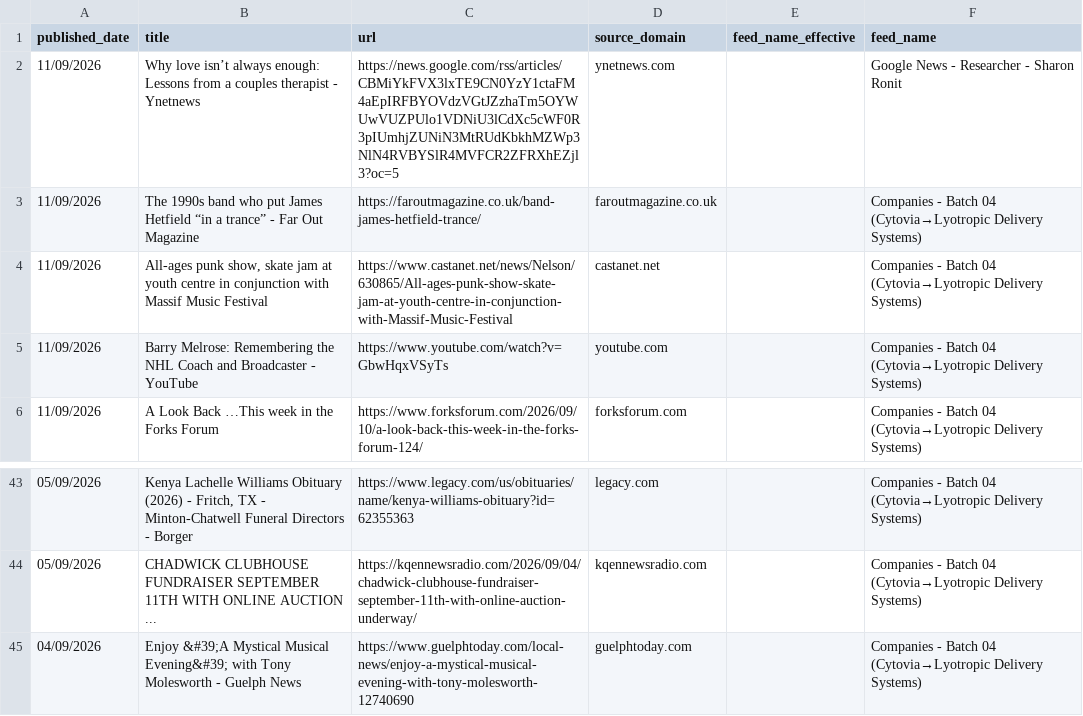
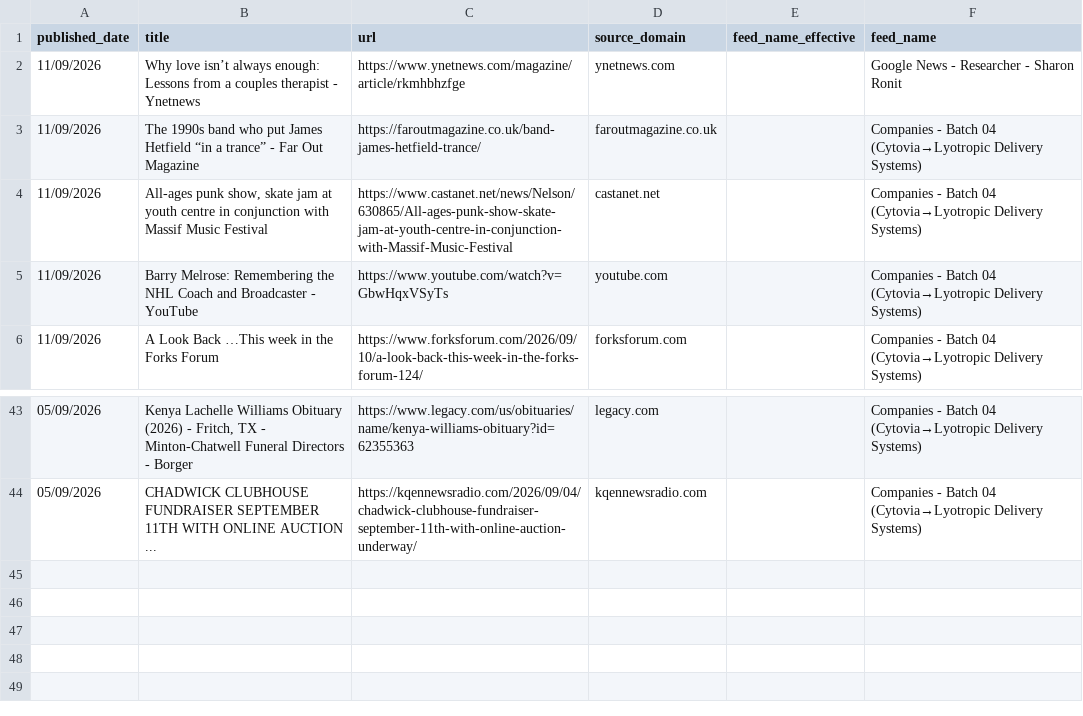
Before and after one commit to elyashivzangen/yissum-science, a CSV file: data_new_updater/feed_titles.csv, drawn as a sheet; only a part is shown, gaps mark what is left out.

```diff
--- a/data_new_updater/feed_titles.csv
+++ b/data_new_updater/feed_titles.csv
@@ -1,3 +1,3 @@
 published_date,title,url,source_domain,feed_name_effective,feed_name
-11/09/2026,Why love isn’t always enough: Lessons from a couples therapist - Ynetnews,https://news.google.com/rss/articles/CBMiYkFVX3lxTE9CN0YzY1ctaFM4aEpIRFBYOVdzVGtJZzhaTm5OYWUwVUZPUlo1VDNiU3lCdXc5cWF0R3pIUmhjZUNiN3MtRUdKbkhMZWp3NlN4RVBYSlR4MVFCR2ZFRXhEZjl3?oc=5,ynetnews.com,,Google News - Researcher - Sharon Ronit
+11/09/2026,Why love isn’t always enough: Lessons from a couples therapist - Ynetnews,https://www.ynetnews.com/magazine/article/rkmhbhzfge,ynetnews.com,,Google News - Researcher - Sharon Ronit
 11/09/2026,The 1990s band who put James Hetfield “in a trance” - Far Out Magazine,https://faroutmagazine.co.uk/band-james-hetfield-trance/,faroutmagazine.co.uk,,Companies - Batch 04 (Cytovia→Lyotropic Delivery Systems)
@@ -44,2 +44 @@ published_date,title,url,source_domain,feed_name_effective,feed_name
 05/09/2026,CHADWICK CLUBHOUSE FUNDRAISER SEPTEMBER 11TH WITH ONLINE AUCTION ...,https://kqennewsradio.com/2026/09/04/chadwick-clubhouse-fundraiser-september-11th-with-online-auction-underway/,kqennewsradio.com,,Companies - Batch 04 (Cytovia→Lyotropic Delivery Systems)
-04/09/2026,Enjoy &#39;A Mystical Musical Evening&#39; with Tony Molesworth - Guelph News,https://www.guelphtoday.com/local-news/enjoy-a-mystical-musical-evening-with-tony-molesworth-12740690,guelphtoday.com,,Companies - Batch 04 (Cytovia→Lyotropic Delivery Systems)
```
Also changed, not shown: data_new_updater/feed.csv, data_new_updater/feed_compact.csv, 2 other files.
